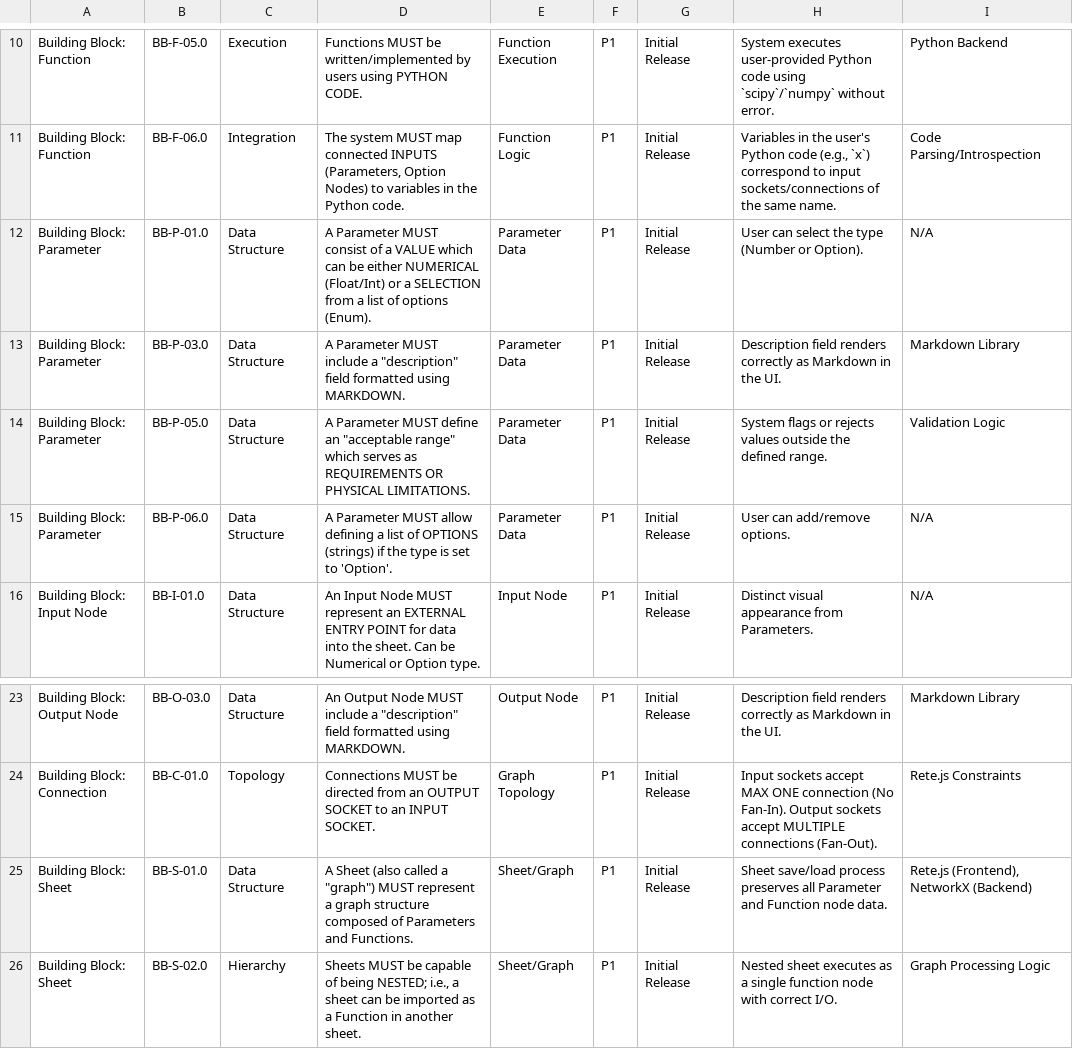
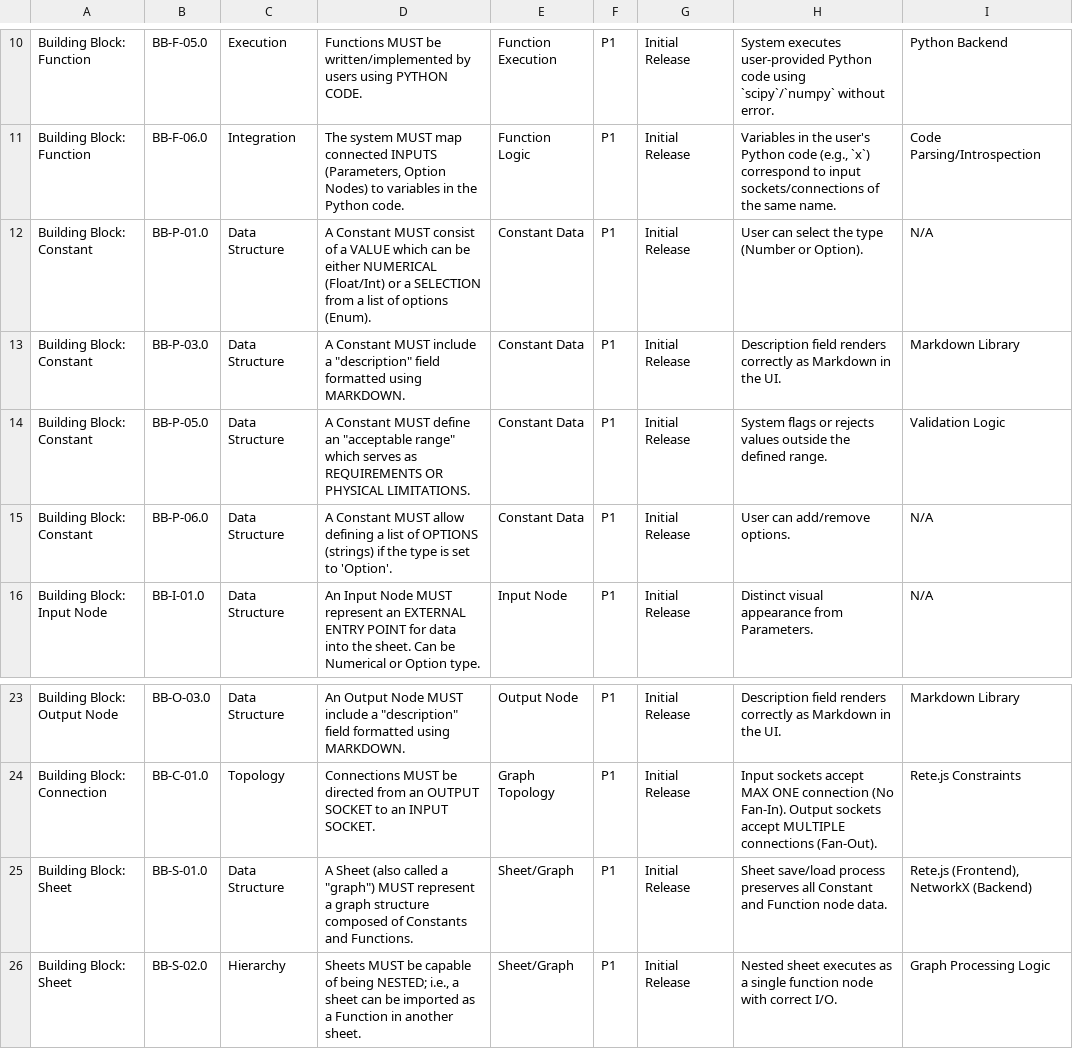
Before and after one commit to tokoro10g/parascope, a TSV file: SPECIFICATIONS.tsv, drawn as a sheet; only a part is shown, gaps mark what is left out; the diff names each change by its address in the sheet, - before the commit and + after, or states it on an @@ line.

Commit message:
docs: update SPECIFICATIONS.tsv to rename Parameter to Constant

```diff
--- a/SPECIFICATIONS.tsv
+++ b/SPECIFICATIONS.tsv
-A12:A15: Building Block: Parameter
+A12:A15: Building Block: Constant
-D12: A Parameter MUST consist…
+D12: A Constant MUST consist…
-E12:E15: Parameter Data
+E12:E15: Constant Data
-D13: A Parameter MUST include…
+D13: A Constant MUST include…
-D14: A Parameter MUST define…
+D14: A Constant MUST define…
-D15: A Parameter MUST allow…
+D15: A Constant MUST allow…
-D25: …composed of Parameters and Functions.
+D25: …composed of Constants and Functions.
-H25: …preserves all Parameter and Function…
+H25: …preserves all Constant and Function…
```
